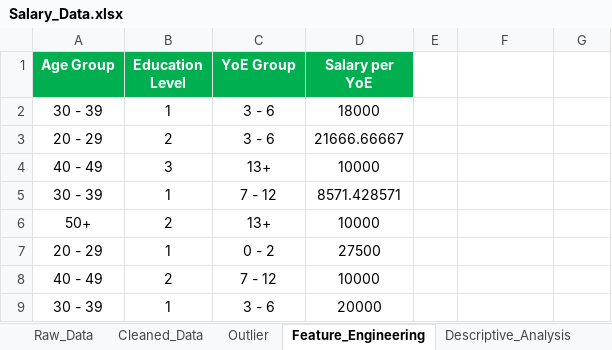
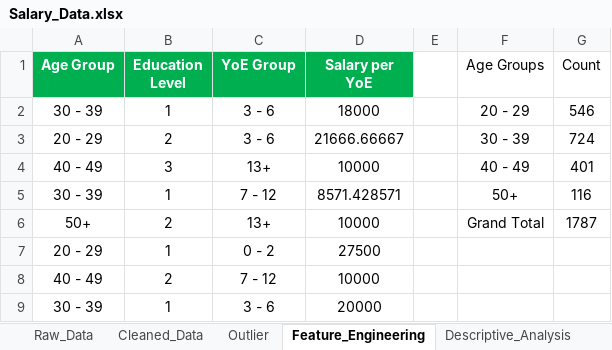
Before and after one commit to n1sarga/Salary_Data_Analysis, an Excel workbook: Dataset/Salary_Data.xlsx, sheet Feature_Engineering, drawn as a sheet; only a part is shown; values as stored, in another font and other column widths than the file's, no borders; charts and pictures and conditional formats not drawn; the diff names each change by its address in the sheet, - before the commit and + after, or states it on an @@ line.

Commit message:
updated dataset and pivot chart

```diff
--- a/Dataset/Salary_Data.xlsx (sheet Feature_Engineering)
+++ b/Dataset/Salary_Data.xlsx (sheet Feature_Engineering)
-F1: (empty)
+F1: Age Groups
-G1: (empty)
+G1: Count
-F2 (Age Groups): (empty)
+F2 (Age Groups): 20 - 29
-G2 (Count): (empty)
+G2 (Count): 546
-F3 (Age Groups): (empty)
+F3 (Age Groups): 30 - 39
-G3 (Count): (empty)
+G3 (Count): 724
-F4 (Age Groups): (empty)
+F4 (Age Groups): 40 - 49
-G4 (Count): (empty)
+G4 (Count): 401
-F5 (Age Groups): (empty)
+F5 (Age Groups): 50+
-G5 (Count): (empty)
+G5 (Count): 116
-F6 (Age Groups): (empty)
+F6 (Age Groups): Grand Total
-G6 (Count): (empty)
+G6 (Count): 1787
```
Also changed, not shown: charts or pictures, 1 other file.
